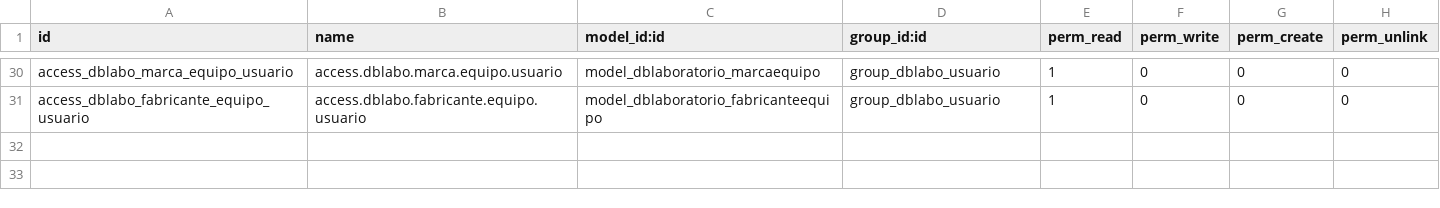
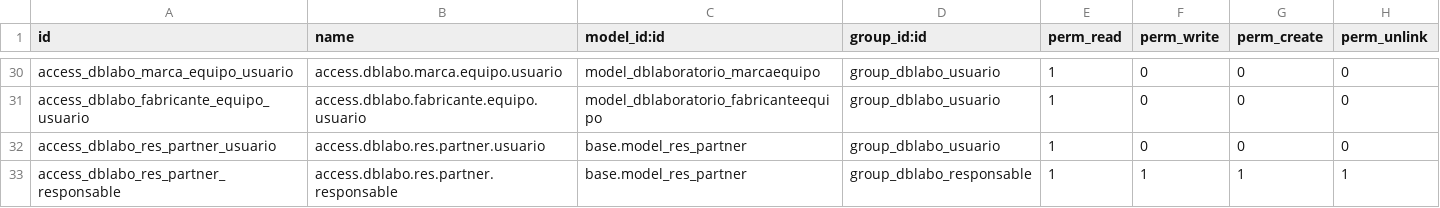
Before and after one commit to fcanomar/dblaboratorio, a CSV file: security/ir.model.access.csv, drawn as a sheet; only a part is shown, gaps mark what is left out.

Commit message:
añadidos permisos para res.partner para mantenimiento equipos

```diff
--- a/security/ir.model.access.csv
+++ b/security/ir.model.access.csv
@@ -31 +31,3 @@ access_dblabo_marca_equipo_usuario,access.dblabo.marca.equipo.usuario,model_dbla
 access_dblabo_fabricante_equipo_usuario,access.dblabo.fabricante.equipo.usuario,model_dblaboratorio_fabricanteequipo,group_dblabo_usuario,1,0,0,0
+access_dblabo_res_partner_usuario,access.dblabo.res.partner.usuario,base.model_res_partner,group_dblabo_usuario,1,0,0,0
+access_dblabo_res_partner_responsable,access.dblabo.res.partner.responsable,base.model_res_partner,group_dblabo_responsable,1,1,1,1
```
